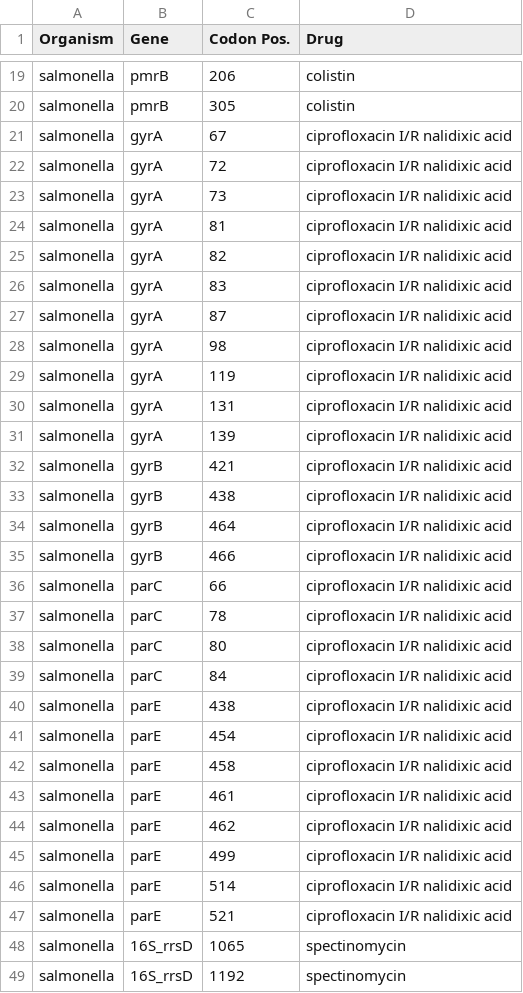
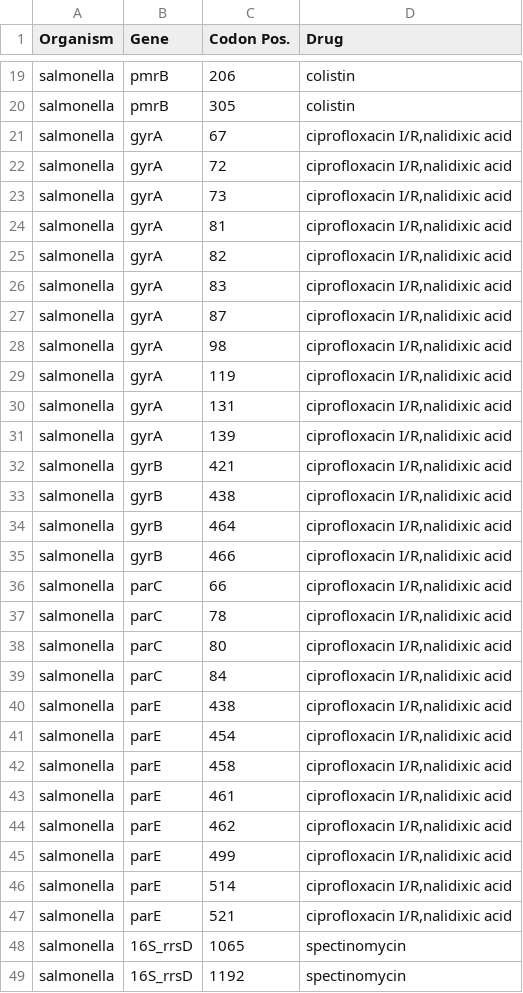
Before and after one commit to phac-nml/staramr, a TSV file: staramr/databases/resistance/data/ARG_drug_key_pointfinder.tsv, drawn as a sheet; only a part is shown, gaps mark what is left out; the diff covers the shown part only.

Commit message:
Updated resfinder/pointfinder drug tables to separate out drugs by comma

```diff
--- a/staramr/databases/resistance/data/ARG_drug_key_pointfinder.tsv
+++ b/staramr/databases/resistance/data/ARG_drug_key_pointfinder.tsv
@@ -20,29 +20,29 @@ salmonella	pmrB	206	colistin
 salmonella	pmrB	305	colistin
-salmonella	gyrA	67	ciprofloxacin I/R nalidixic acid
-salmonella	gyrA	72	ciprofloxacin I/R nalidixic acid
-salmonella	gyrA	73	ciprofloxacin I/R nalidixic acid
-salmonella	gyrA	81	ciprofloxacin I/R nalidixic acid
-salmonella	gyrA	82	ciprofloxacin I/R nalidixic acid
-salmonella	gyrA	83	ciprofloxacin I/R nalidixic acid
-salmonella	gyrA	87	ciprofloxacin I/R nalidixic acid
-salmonella	gyrA	98	ciprofloxacin I/R nalidixic acid
-salmonella	gyrA	119	ciprofloxacin I/R nalidixic acid
-salmonella	gyrA	131	ciprofloxacin I/R nalidixic acid
-salmonella	gyrA	139	ciprofloxacin I/R nalidixic acid
-salmonella	gyrB	421	ciprofloxacin I/R nalidixic acid
-salmonella	gyrB	438	ciprofloxacin I/R nalidixic acid
-salmonella	gyrB	464	ciprofloxacin I/R nalidixic acid
-salmonella	gyrB	466	ciprofloxacin I/R nalidixic acid
-salmonella	parC	66	ciprofloxacin I/R nalidixic acid
-salmonella	parC	78	ciprofloxacin I/R nalidixic acid
-salmonella	parC	80	ciprofloxacin I/R nalidixic acid
-salmonella	parC	84	ciprofloxacin I/R nalidixic acid
-salmonella	parE	438	ciprofloxacin I/R nalidixic acid
-salmonella	parE	454	ciprofloxacin I/R nalidixic acid
-salmonella	parE	458	ciprofloxacin I/R nalidixic acid
-salmonella	parE	461	ciprofloxacin I/R nalidixic acid
-salmonella	parE	462	ciprofloxacin I/R nalidixic acid
-salmonella	parE	499	ciprofloxacin I/R nalidixic acid
-salmonella	parE	514	ciprofloxacin I/R nalidixic acid
-salmonella	parE	521	ciprofloxacin I/R nalidixic acid
+salmonella	gyrA	67	ciprofloxacin I/R,nalidixic acid
+salmonella	gyrA	72	ciprofloxacin I/R,nalidixic acid
+salmonella	gyrA	73	ciprofloxacin I/R,nalidixic acid
+salmonella	gyrA	81	ciprofloxacin I/R,nalidixic acid
+salmonella	gyrA	82	ciprofloxacin I/R,nalidixic acid
+salmonella	gyrA	83	ciprofloxacin I/R,nalidixic acid
+salmonella	gyrA	87	ciprofloxacin I/R,nalidixic acid
+salmonella	gyrA	98	ciprofloxacin I/R,nalidixic acid
+salmonella	gyrA	119	ciprofloxacin I/R,nalidixic acid
+salmonella	gyrA	131	ciprofloxacin I/R,nalidixic acid
+salmonella	gyrA	139	ciprofloxacin I/R,nalidixic acid
+salmonella	gyrB	421	ciprofloxacin I/R,nalidixic acid
+salmonella	gyrB	438	ciprofloxacin I/R,nalidixic acid
+salmonella	gyrB	464	ciprofloxacin I/R,nalidixic acid
+salmonella	gyrB	466	ciprofloxacin I/R,nalidixic acid
+salmonella	parC	66	ciprofloxacin I/R,nalidixic acid
+salmonella	parC	78	ciprofloxacin I/R,nalidixic acid
+salmonella	parC	80	ciprofloxacin I/R,nalidixic acid
+salmonella	parC	84	ciprofloxacin I/R,nalidixic acid
+salmonella	parE	438	ciprofloxacin I/R,nalidixic acid
+salmonella	parE	454	ciprofloxacin I/R,nalidixic acid
+salmonella	parE	458	ciprofloxacin I/R,nalidixic acid
+salmonella	parE	461	ciprofloxacin I/R,nalidixic acid
+salmonella	parE	462	ciprofloxacin I/R,nalidixic acid
+salmonella	parE	499	ciprofloxacin I/R,nalidixic acid
+salmonella	parE	514	ciprofloxacin I/R,nalidixic acid
+salmonella	parE	521	ciprofloxacin I/R,nalidixic acid
 salmonella	16S_rrsD	1065	spectinomycin
```
Also changed, not shown: 43 edited cells elsewhere in this file, staramr/databases/resistance/data/ARG_drug_key_resfinder.tsv, 4 other files.
